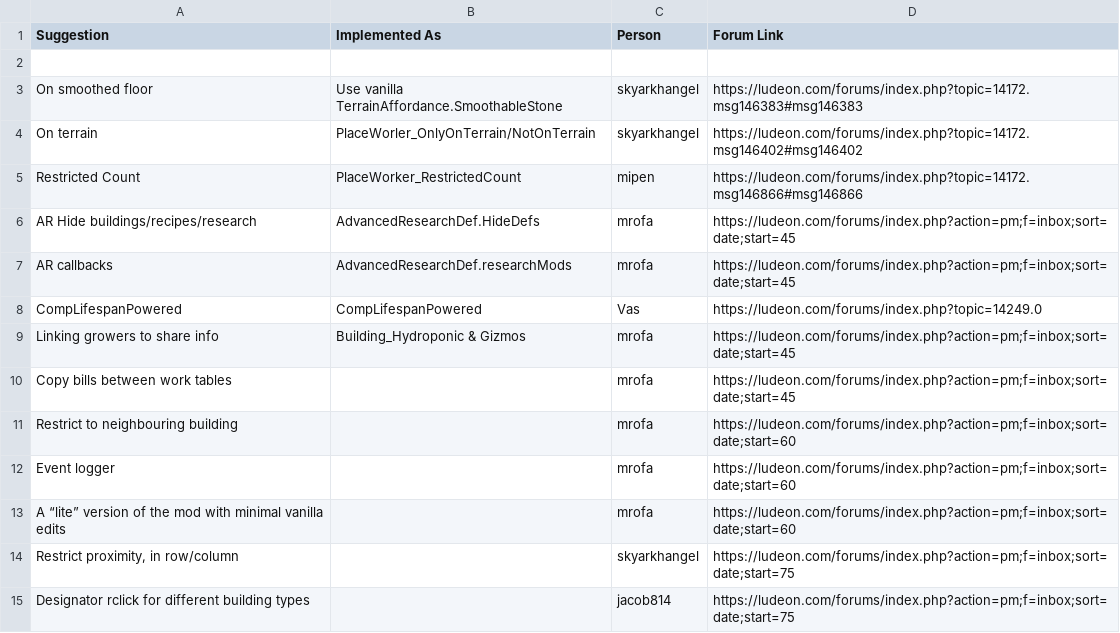
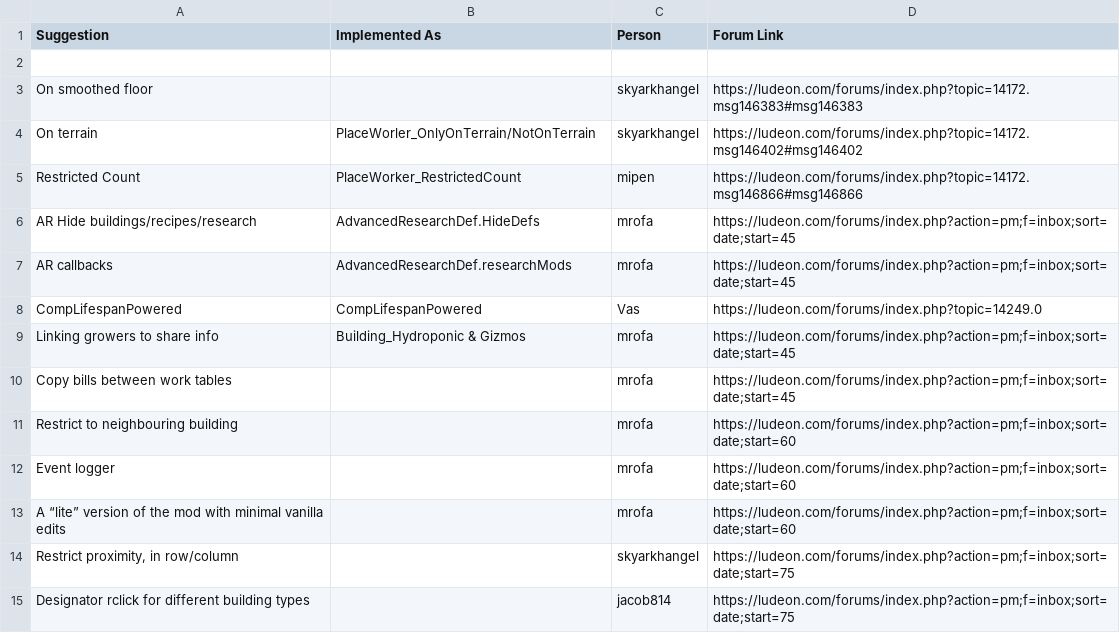
Before and after one commit to RimWorldCCLTeam/CommunityCoreLibrary, a CSV file: suggestions.csv, drawn as a sheet; the diff names each change by its address in the sheet, - before the commit and + after, or states it on an @@ line.

Commit message:
Update suggestions.csv

```diff
--- a/suggestions.csv
+++ b/suggestions.csv
-B3 (Implemented As): Use vanilla TerrainAffordance.SmoothableStone
+B3 (Implemented As): (empty)
```
